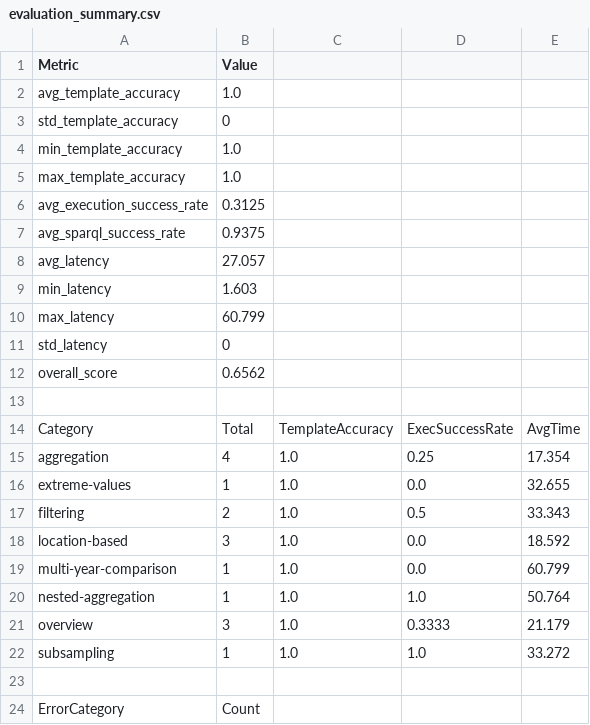
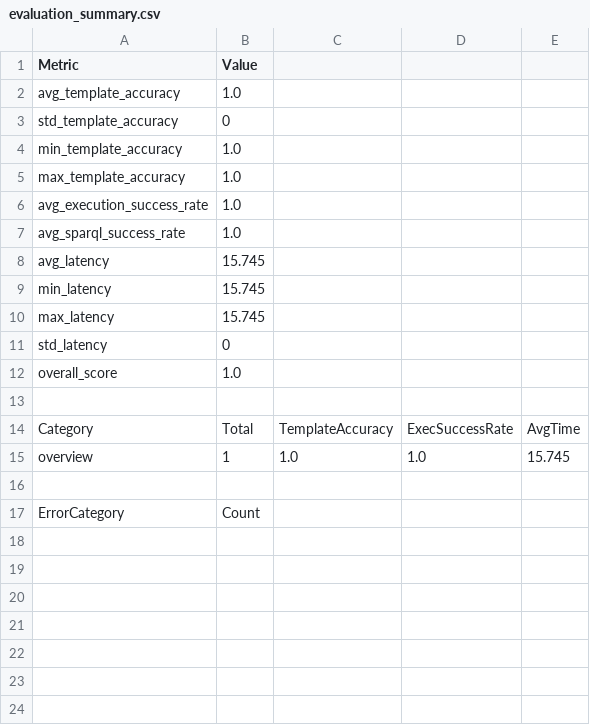
Before and after one commit to ammar450/climate-chat-agent, a CSV file: evaluation/to-delete/evaluation_summary.csv, drawn as a sheet.

```diff
--- a/evaluation/to-delete/evaluation_summary.csv
+++ b/evaluation/to-delete/evaluation_summary.csv
@@ -5,19 +5,12 @@ min_template_accuracy,1.0
 max_template_accuracy,1.0
-avg_execution_success_rate,0.3125
-avg_sparql_success_rate,0.9375
-avg_latency,27.057
-min_latency,1.603
-max_latency,60.799
+avg_execution_success_rate,1.0
+avg_sparql_success_rate,1.0
+avg_latency,15.745
+min_latency,15.745
+max_latency,15.745
 std_latency,0
-overall_score,0.6562
+overall_score,1.0
 
 Category,Total,TemplateAccuracy,ExecSuccessRate,AvgTime
-aggregation,4,1.0,0.25,17.354
-extreme-values,1,1.0,0.0,32.655
-filtering,2,1.0,0.5,33.343
-location-based,3,1.0,0.0,18.592
-multi-year-comparison,1,1.0,0.0,60.799
-nested-aggregation,1,1.0,1.0,50.764
-overview,3,1.0,0.3333,21.179
-subsampling,1,1.0,1.0,33.272
+overview,1,1.0,1.0,15.745
 
```
Also changed, not shown: 3 other files.
